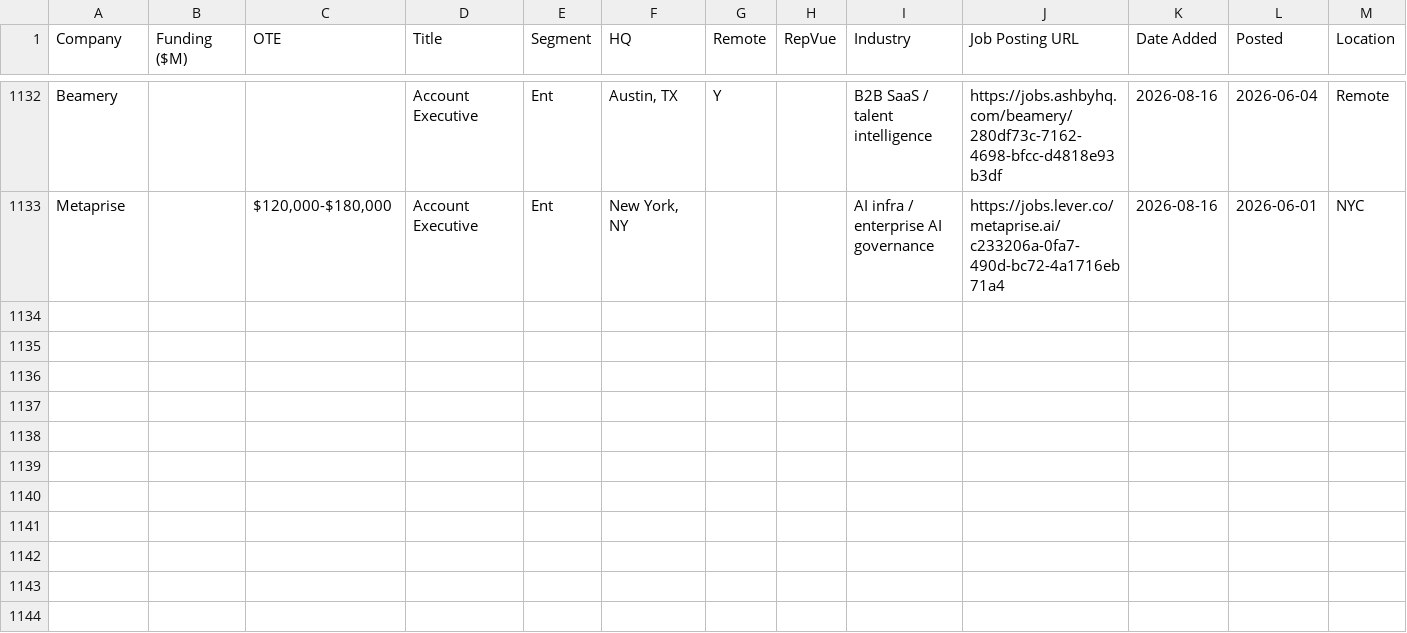
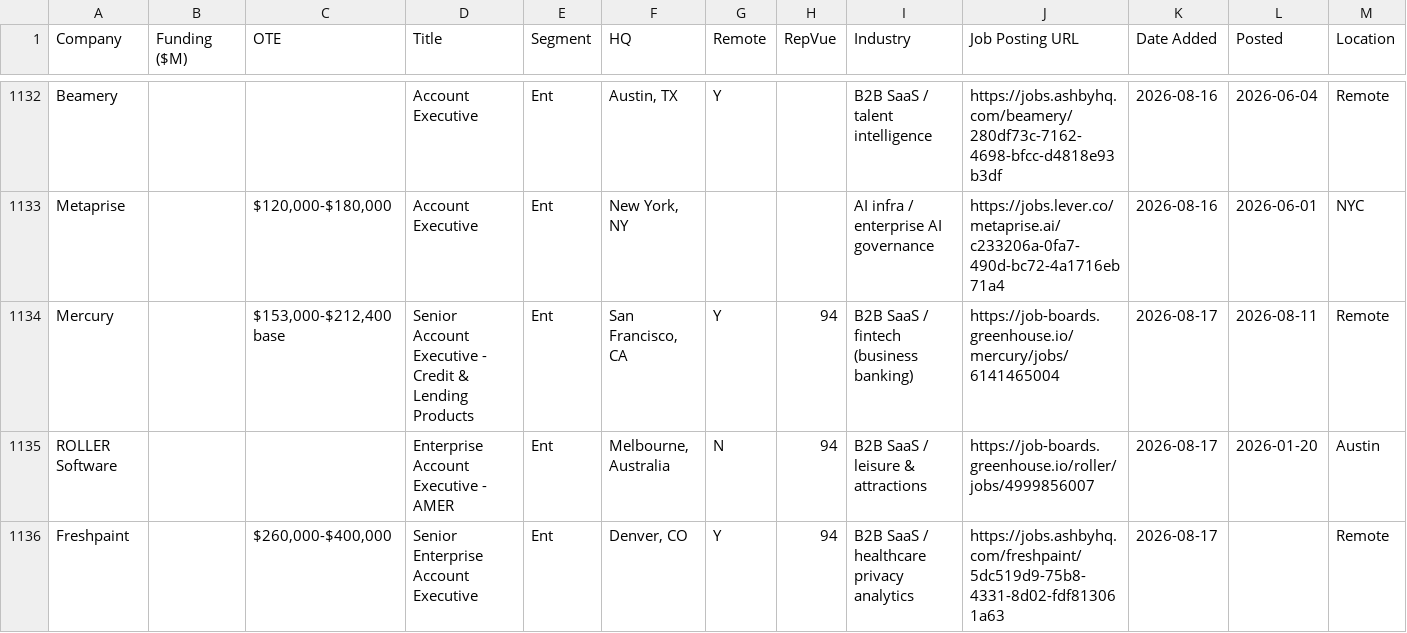
Before and after one commit to eric-hastie/remote-ae-job-hunt, a CSV file: data/2026-08-17.csv, drawn as a sheet; only a part is shown, gaps mark what is left out; rows hold the shown columns only; the diff names each change by its address in the sheet, - before the commit and + after, or states it on an @@ line.

```diff
--- a/data/2026-08-17.csv
+++ b/data/2026-08-17.csv
+row 1134: Mercury |  | $153,000-$212,400 base | Senior Account Executive - Credit & Lending Products | Ent | San Francisco, CA | Y | 94 | B2B SaaS / fintech (business banking) | https://job-boards.greenhouse.io/mercury/jobs/6141465004 | 2026-08-17 | 2026-08-11 | Remote
+row 1135: ROLLER Software |  |  | Enterprise Account Executive - AMER | Ent | Melbourne, Australia | N | 94 | B2B SaaS / leisure & attractions | https://job-boards.greenhouse.io/roller/jobs/4999856007 | 2026-08-17 | 2026-01-20 | Austin
+row 1136: Freshpaint |  | $260,000-$400,000 | Senior Enterprise Account Executive | Ent | Denver, CO | Y | 94 | B2B SaaS / healthcare privacy analytics | https://jobs.ashbyhq.com/freshpaint/5dc519d9-75b8-4331-8d02-fdf813061a63 | 2026-08-17 |  | Remote
```
Also changed, not shown: data/claude_universe.csv, data/latest.csv, 4 other files.
